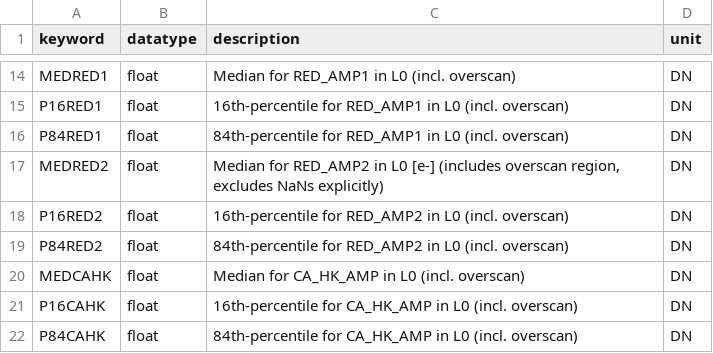
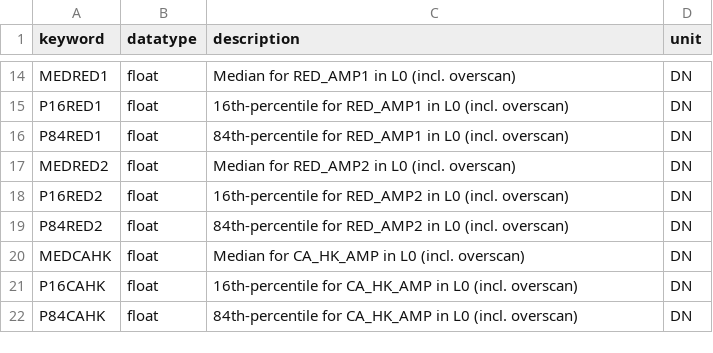
Before and after one commit to Keck-DataReductionPipelines/KPF-Pipeline, a CSV file: static/tsdb_tables/d2_primary_flux.csv, drawn as a sheet; only a part is shown, gaps mark what is left out.

```diff
--- a/static/tsdb_tables/d2_primary_flux.csv
+++ b/static/tsdb_tables/d2_primary_flux.csv
@@ -16,3 +16,3 @@ P16RED1|float|16th-percentile for RED_AMP1 in L0 (incl. overscan)|DN
 P84RED1|float|84th-percentile for RED_AMP1 in L0 (incl. overscan)|DN
-MEDRED2|float|Median for RED_AMP2 in L0 [e-] (includes overscan region, excludes NaNs explicitly)|DN
+MEDRED2|float|Median for RED_AMP2 in L0 (incl. overscan)|DN
 P16RED2|float|16th-percentile for RED_AMP2 in L0 (incl. overscan)|DN
```
Also changed, not shown: static/tsdb_tables/d2_primary.csv, static/tsdb_tables/l0_primary.csv, 7 other files.
